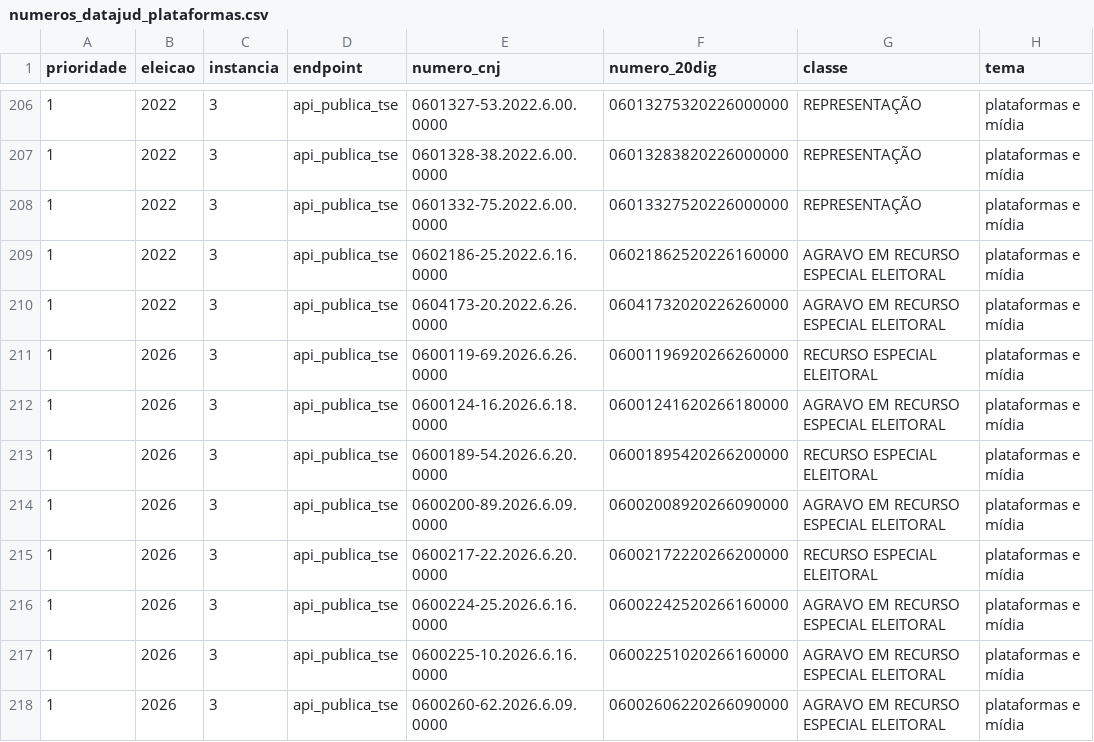
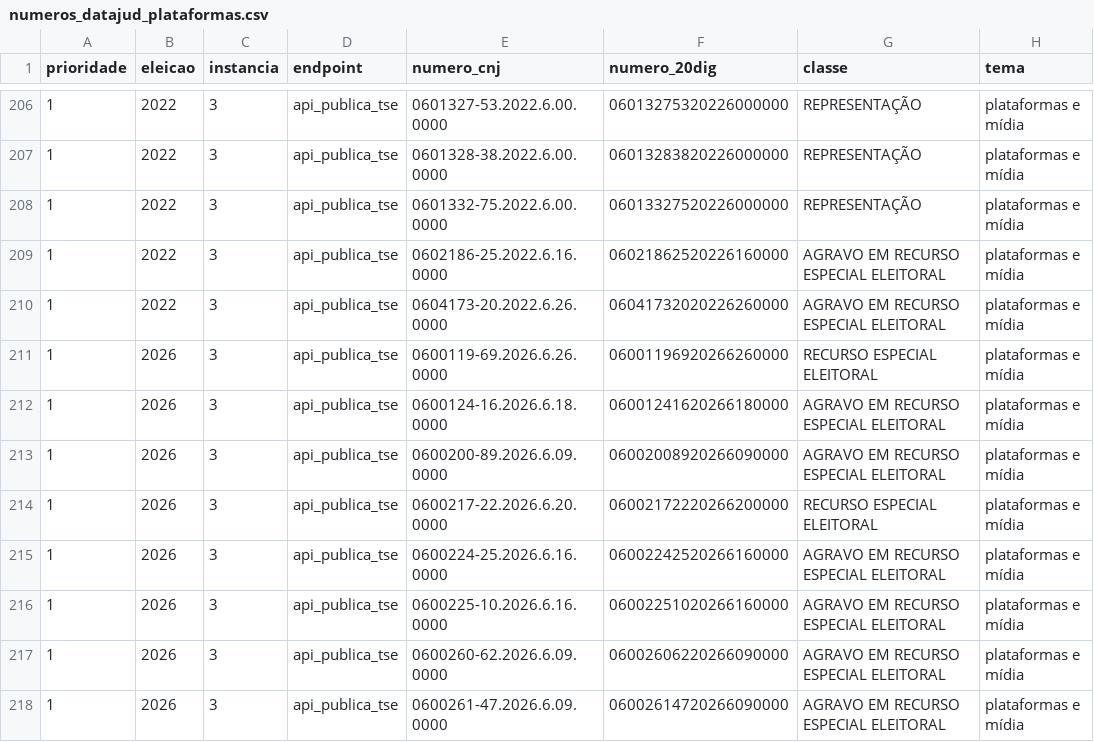
Before and after one commit to celsodeos/Monitoramento-TSE-BR, a CSV file: dados/derivados/numeros_datajud_plataformas.csv, drawn as a sheet; only a part is shown, gaps mark what is left out; the shorter side is filled out with more unchanged rows.

```diff
--- a/dados/derivados/numeros_datajud_plataformas.csv
+++ b/dados/derivados/numeros_datajud_plataformas.csv
@@ -212,3 +212,2 @@ prioridade,eleicao,instancia,endpoint,numero_cnj,numero_20dig,classe,tema
 1,2026,3,api_publica_tse,0600124-16.2026.6.18.0000,06001241620266180000,AGRAVO EM RECURSO ESPECIAL ELEITORAL,plataformas e mídia
-1,2026,3,api_publica_tse,0600189-54.2026.6.20.0000,06001895420266200000,RECURSO ESPECIAL ELEITORAL,plataformas e mídia
 1,2026,3,api_publica_tse,0600200-89.2026.6.09.0000,06002008920266090000,AGRAVO EM RECURSO ESPECIAL ELEITORAL,plataformas e mídia
```
Also changed, not shown: dados/derivados/2t_liminares.csv, dados/derivados/plataformas_servico.csv, 26 other files.
